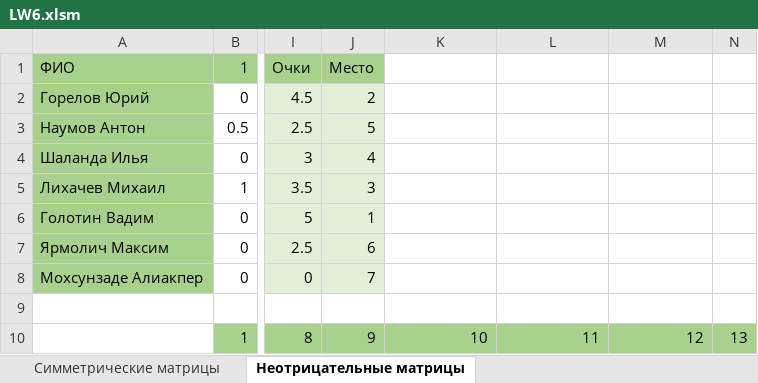
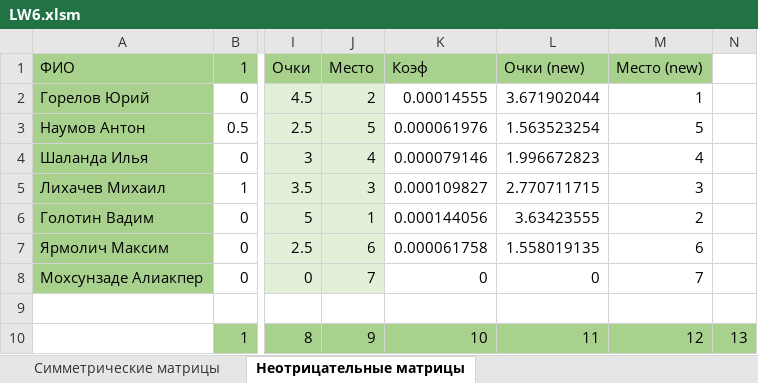
Before and after one commit to horizon-spark/studies, an Excel workbook: Numerical methods/LW6/LW6.xlsm, sheet Неотрицательные матрицы, drawn as a sheet; only a part is shown, gaps mark what is left out; values as stored, in another font and other column widths than the file's, no borders; the diff covers the shown part only; the diff names each change by its address in the sheet, - before the commit and + after, or states it on an @@ line.

Commit message:
NumMethods: passed lw3, lw5, lw6

```diff
--- a/Numerical methods/LW6/LW6.xlsm (sheet Неотрицательные матрицы)
+++ b/Numerical methods/LW6/LW6.xlsm (sheet Неотрицательные матрицы)
-K1: (empty)
+K1: Коэф
-K1:M1 fill: none
+K1:M1 fill: #A9D18E
-L1: (empty)
+L1: Очки (new)
-M1: (empty)
+M1: Место (new)
-K2: (empty)
+K2: 0.00014555
-L2: (empty)
+L2: 3.671902044
-M2: (empty)
+M2: 1
-K3: (empty)
+K3: 0.000061976
-L3: (empty)
+L3: 1.563523254
-M3: (empty)
+M3: 5
-K4: (empty)
+K4: 0.000079146
-L4: (empty)
+L4: 1.996672823
-M4: (empty)
+M4: 4
-K5: (empty)
+K5: 0.000109827
-L5: (empty)
+L5: 2.770711715
-M5: (empty)
+M5: 3
-K6: (empty)
+K6: 0.000144056
-L6: (empty)
+L6: 3.63423555
-M6: (empty)
+M6: 2
-K7: (empty)
+K7: 0.000061758
-L7: (empty)
+L7: 1.558019135
-M7: (empty)
+M7: 6
-K8: (empty)
+K8: 0
-L8: (empty)
+L8: 0
-M8: (empty)
+M8: 7
```
Also changed, not shown: 10 added rows elsewhere in this sheet, Numerical methods/LW3/LW3.xlsx, Numerical methods/LW5/LW5.xlsx.
